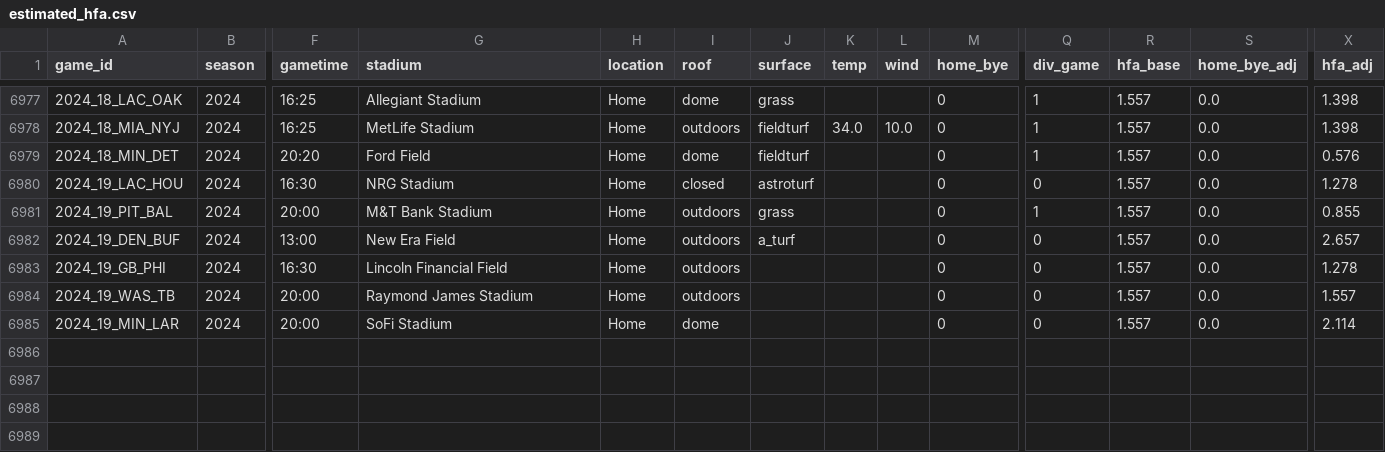
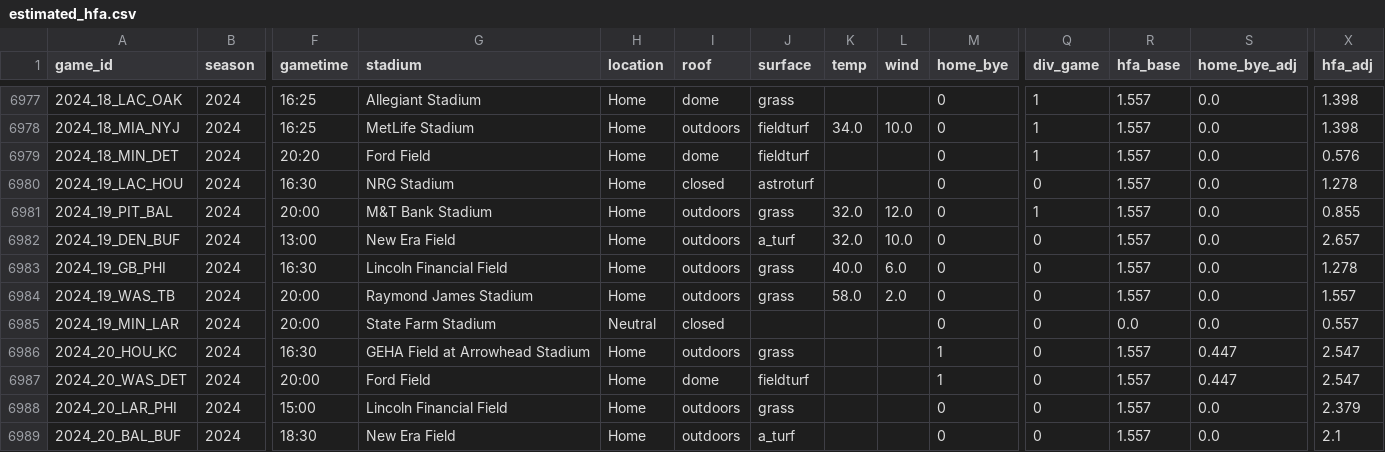
Before and after one commit to greerreNFL/nfelohfa, a CSV file: estimated_hfa.csv, drawn as a sheet; only a part is shown, gaps mark what is left out; rows hold the shown columns only; the diff names each change by its address in the sheet, - before the commit and + after, or states it on an @@ line.

```diff
--- a/estimated_hfa.csv
+++ b/estimated_hfa.csv
-K6981:K6982 (temp): (empty)
+K6981:K6982 (temp): 32.0
-L6981 (wind): (empty)
+L6981 (wind): 12.0
-L6982 (wind): (empty)
+L6982 (wind): 10.0
-J6983:J6984 (surface): (empty)
+J6983:J6984 (surface): grass
-K6983 (temp): (empty)
+K6983 (temp): 40.0
-L6983 (wind): (empty)
+L6983 (wind): 6.0
-K6984 (temp): (empty)
+K6984 (temp): 58.0
-L6984 (wind): (empty)
+L6984 (wind): 2.0
-G6985 (stadium): SoFi Stadium
+G6985 (stadium): State Farm Stadium
-H6985 (location): Home
+H6985 (location): Neutral
-I6985 (roof): dome
+I6985 (roof): closed
-R6985 (hfa_base): 1.557
+R6985 (hfa_base): 0.0
-X6985 (hfa_adj): 2.114
+X6985 (hfa_adj): 0.557
+row 6986: 2024_20_HOU_KC | 2024 | 16:30 | GEHA Field at Arrowhead Stadium | Home | outdoors | grass |  |  | 1 | 0 | 1.557 | 0.447 | 2.547
+row 6987: 2024_20_WAS_DET | 2024 | 20:00 | Ford Field | Home | dome | fieldturf |  |  | 1 | 0 | 1.557 | 0.447 | 2.547
+row 6988: 2024_20_LAR_PHI | 2024 | 15:00 | Lincoln Financial Field | Home | outdoors | grass |  |  | 0 | 0 | 1.557 | 0.0 | 2.379
+row 6989: 2024_20_BAL_BUF | 2024 | 18:30 | New Era Field | Home | outdoors | a_turf |  |  | 0 | 0 | 1.557 | 0.0 | 2.1
```
